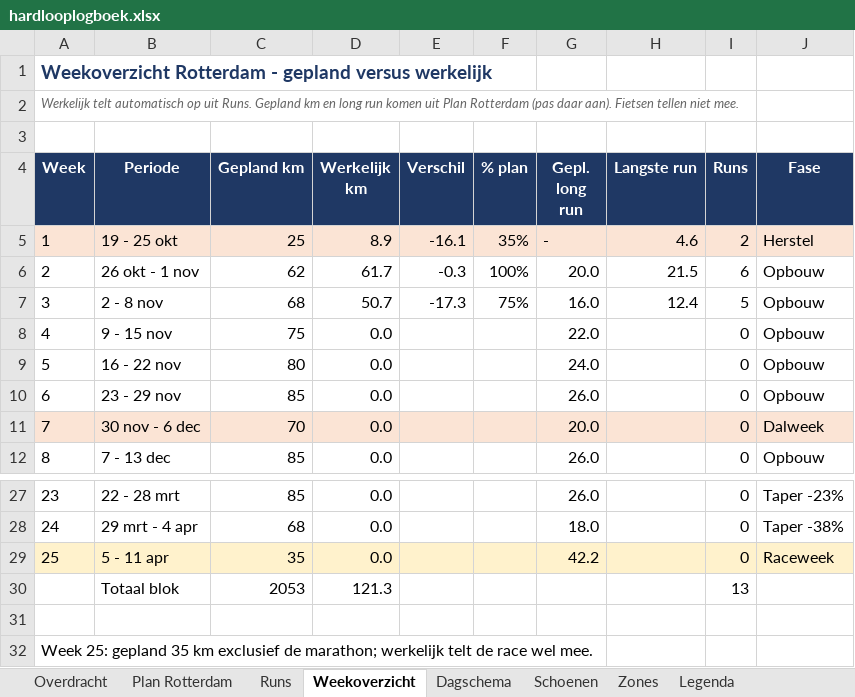
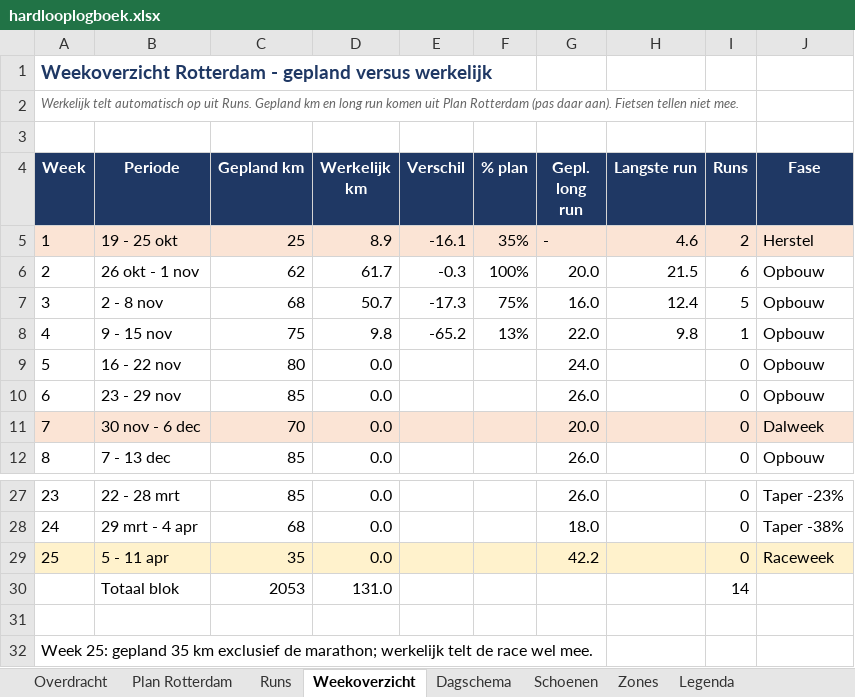
Before and after one commit to fkleinobbink/Garmin, an Excel workbook: logboek/hardlooplogboek.xlsx, sheet Weekoverzicht, drawn as a sheet; only a part is shown, gaps mark what is left out; values as stored, in another font and other column widths than the file's, no borders; the diff names each change by its address in the sheet, - before the commit and + after, or states it on an @@ line.

```diff
--- a/logboek/hardlooplogboek.xlsx (sheet Weekoverzicht)
+++ b/logboek/hardlooplogboek.xlsx (sheet Weekoverzicht)
-D8 (Werkelijk km): 0.0
+D8 (Werkelijk km): 9.8
-E8 (Verschil): (empty)
+E8 (Verschil): -65.2
-F8 (% plan): (empty)
+F8 (% plan): 13%
-H8 (Langste run): (empty)
+H8 (Langste run): 9.8
-I8 (Runs): 0
+I8 (Runs): 1
-D30 (Werkelijk km): 121.3
+D30 (Werkelijk km): 131.0
-I30 (Runs): 13
+I30 (Runs): 14
```
Also changed, not shown: sheet Runs, sheet Dagschema, sheet Schoenen.
